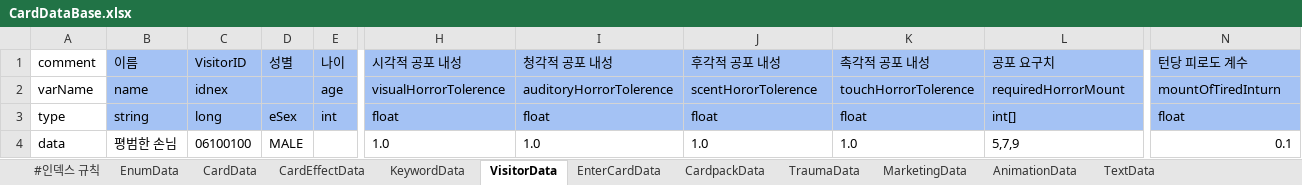
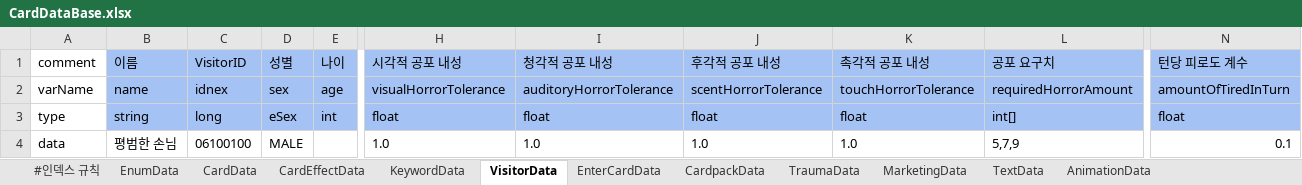
Before and after one commit to machamy/HauntedHouseTycoon, an Excel workbook: Assets/Scripts/DataBase/CardDataBase.xlsx, sheet VisitorData, drawn as a sheet; only a part is shown, gaps mark what is left out; values as stored, in another font and other column widths than the file's, no borders; charts and pictures not drawn; the diff names each change by its address in the sheet, - before the commit and + after, or states it on an @@ line.

```diff
--- a/Assets/Scripts/DataBase/CardDataBase.xlsx (sheet VisitorData)
+++ b/Assets/Scripts/DataBase/CardDataBase.xlsx (sheet VisitorData)
@@ sheet tab order changed: #인덱스 규칙 | EnumData | CardData | CardEffectData | KeywordData | VisitorData | EnterCardData | CardpackData | TraumaData | MarketingData | TextData | AnimationData @@
-D2 (성별): (empty)
+D2 (성별): sex
-H2 (시각적 공포 내성): visualHorrorTolerence
+H2 (시각적 공포 내성): visualHorrorTolerance
-I2 (청각적 공포 내성): auditoryHorrorTolerence
+I2 (청각적 공포 내성): auditoryHorrorTolerance
-J2 (후각적 공포 내성): scentHororTolerence
+J2 (후각적 공포 내성): scentHorrorTolerance
-K2 (촉각적 공포 내성): touchHorrorTolerence
+K2 (촉각적 공포 내성): touchHorrorTolerance
-L2 (공포 요구치): requiredHorrorMount
+L2 (공포 요구치): requiredHorrorAmount
-N2 (턴당 피로도 계수): mountOfTiredInturn
+N2 (턴당 피로도 계수): amountOfTiredInTurn
```
Also changed, not shown: sheet KeywordData, sheet CardpackData, sheet EnterCardData, sheet TraumaData, sheet TextData, charts or pictures, 37 other files.
